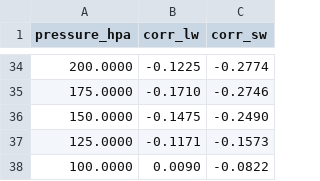
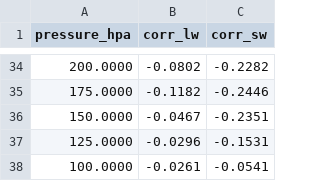
Before and after one commit to JosephKan828/KW_CloudSat, a CSV file: Files/Linear_Relation/concat/correlation_profile_stats.csv, drawn as a sheet; only a part is shown, gaps mark what is left out; the diff covers the shown part only.

```diff
--- a/Files/Linear_Relation/concat/correlation_profile_stats.csv
+++ b/Files/Linear_Relation/concat/correlation_profile_stats.csv
@@ -34,5 +34,5 @@ pressure_hpa,corr_lw,corr_sw
-200.0000,-0.1225,-0.2774
-175.0000,-0.1710,-0.2746
-150.0000,-0.1475,-0.2490
-125.0000,-0.1171,-0.1573
-100.0000,0.0090,-0.0822
+200.0000,-0.0802,-0.2282
+175.0000,-0.1182,-0.2446
+150.0000,-0.0467,-0.2351
+125.0000,-0.0296,-0.1531
+100.0000,-0.0261,-0.0541
```
Also changed, not shown: 64 edited cells elsewhere in this file, 7 other files.
